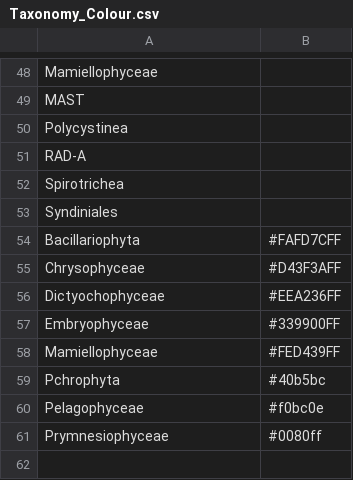
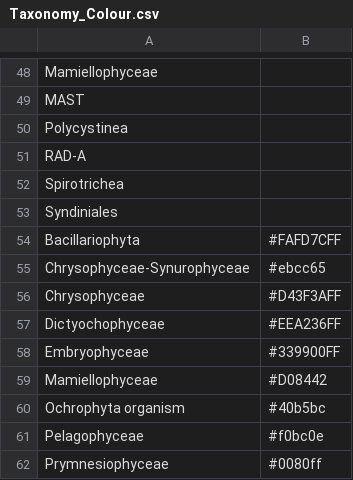
Before and after one commit to dermilke/ExCom, a CSV file: Data/Colors/Taxonomy_Colour.csv, drawn as a sheet; only a part is shown, gaps mark what is left out.

Commit message:
Colors_changed

```diff
--- a/Data/Colors/Taxonomy_Colour.csv
+++ b/Data/Colors/Taxonomy_Colour.csv
@@ -54,2 +54,3 @@ Syndiniales,
 Bacillariophyta,#FAFD7CFF
+Chrysophyceae-Synurophyceae,#ebcc65
 Chrysophyceae,#D43F3AFF
@@ -57,4 +58,4 @@ Dictyochophyceae,#EEA236FF
 Embryophyceae,#339900FF
-Mamiellophyceae,#FED439FF
-Pchrophyta,#40b5bc
+Mamiellophyceae,#D08442
+Ochrophyta organism,#40b5bc
 Pelagophyceae,#f0bc0e
```
